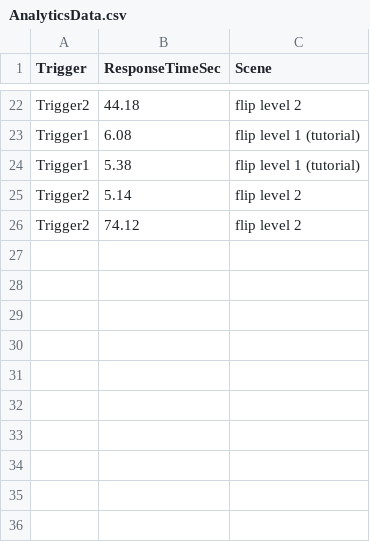
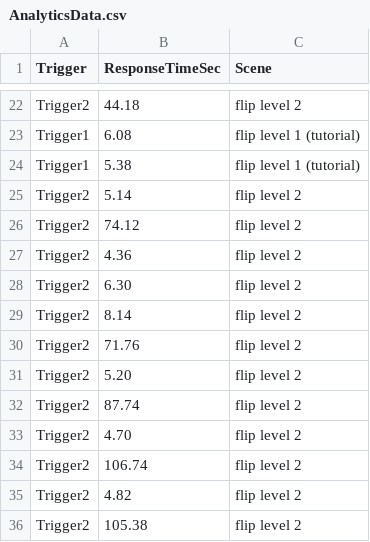
Before and after one commit to CSCI-526/main-flip, a CSV file: Assets/AnalyticsData.csv, drawn as a sheet; only a part is shown, gaps mark what is left out; the diff names each change by its address in the sheet, - before the commit and + after, or states it on an @@ line.

```diff
--- a/Assets/AnalyticsData.csv
+++ b/Assets/AnalyticsData.csv
+row 27: Trigger2 | 4.36 | flip level 2
+row 28: Trigger2 | 6.30 | flip level 2
+row 29: Trigger2 | 8.14 | flip level 2
+row 30: Trigger2 | 71.76 | flip level 2
+row 31: Trigger2 | 5.20 | flip level 2
+row 32: Trigger2 | 87.74 | flip level 2
+row 33: Trigger2 | 4.70 | flip level 2
+row 34: Trigger2 | 106.74 | flip level 2
+row 35: Trigger2 | 4.82 | flip level 2
+row 36: Trigger2 | 105.38 | flip level 2
```
Also changed, not shown: 39 other files.
